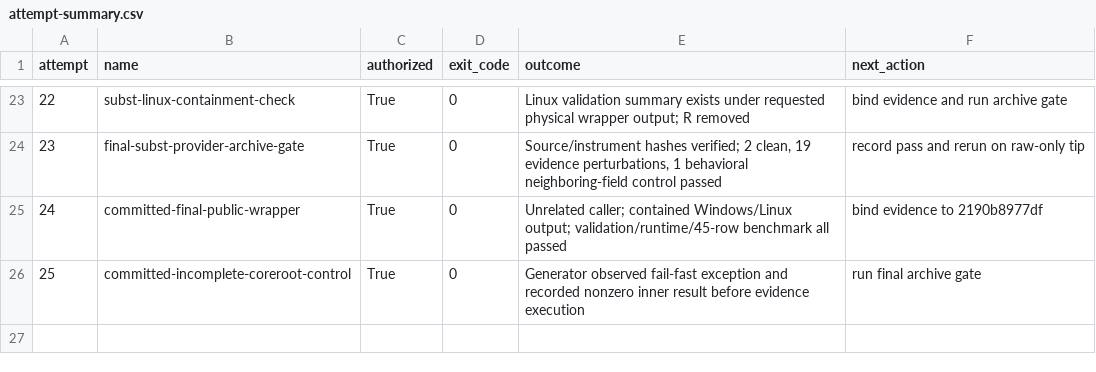
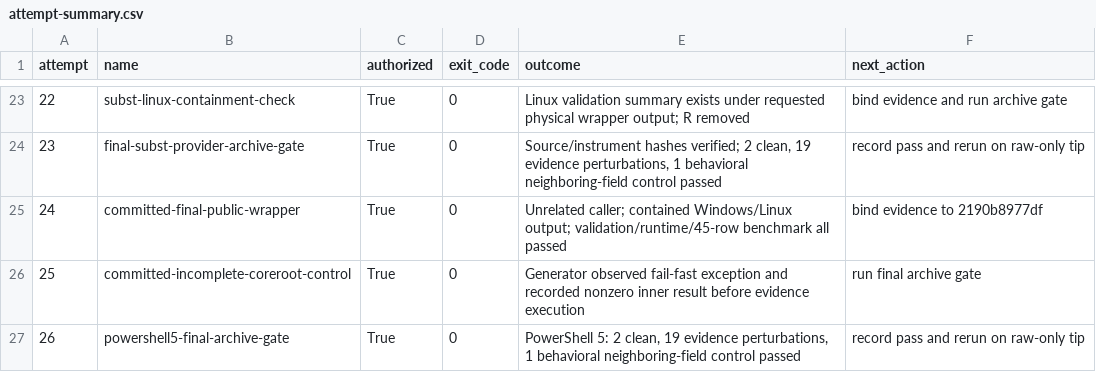
Before and after one commit to kkokosa/runtime, a CSV file: docs/design/lxr-port/P2.1/raw/attempt-summary.csv, drawn as a sheet; only a part is shown, gaps mark what is left out.

```diff
--- a/docs/design/lxr-port/P2.1/raw/attempt-summary.csv
+++ b/docs/design/lxr-port/P2.1/raw/attempt-summary.csv
@@ -26 +26,2 @@
 "25","committed-incomplete-coreroot-control","True","0","Generator observed fail-fast exception and recorded nonzero inner result before evidence execution","run final archive gate"
+"26","powershell5-final-archive-gate","True","0","PowerShell 5: 2 clean, 19 evidence perturbations, 1 behavioral neighboring-field control passed","record pass and rerun on raw-only tip"
```
Also changed, not shown: 1 other file.
